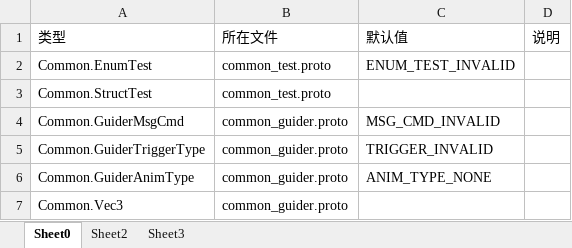
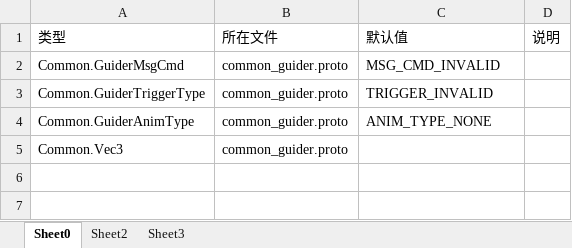
Before and after one commit to laijingfeng/JerryGuider, an Excel workbook: table/tools/UserDefineType.xlsx, sheet Sheet0, drawn as a sheet; values as stored, in another font and other column widths than the file's, no borders; the diff names each change by its address in the sheet, - before the commit and + after, or states it on an @@ line.

```diff
--- a/table/tools/UserDefineType.xlsx (sheet Sheet0)
+++ b/table/tools/UserDefineType.xlsx (sheet Sheet0)
-row 2: Common.EnumTest | common_test.proto | ENUM_TEST_INVALID
-row 3: Common.StructTest | common_test.proto
```
Also changed, not shown: table/table/Guider.xlsx, 37 other files.
